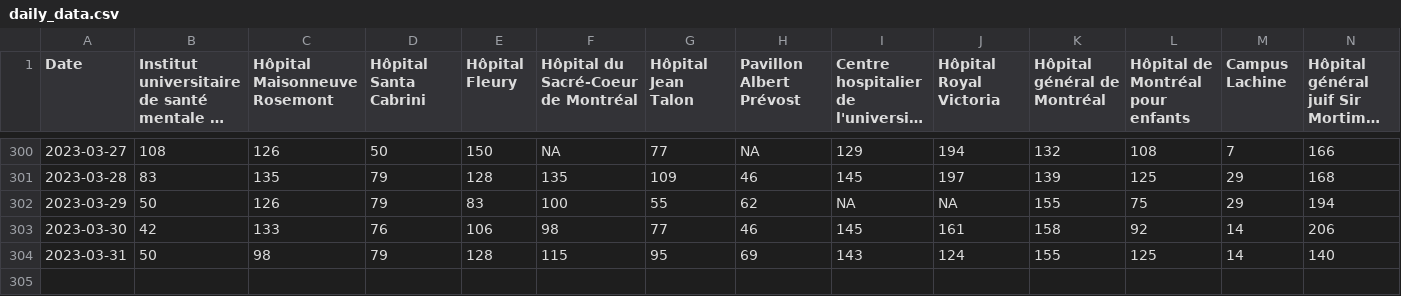
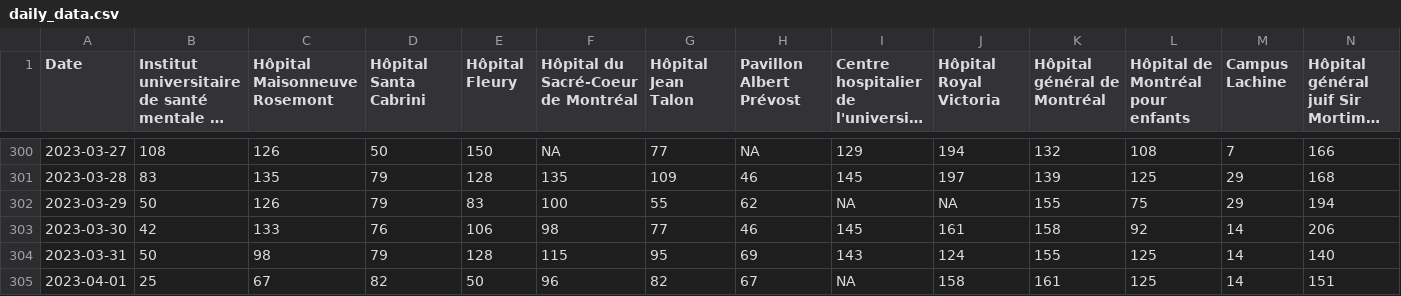
Before and after one commit to jlomako/pdfscraper, a CSV file: data/daily_data.csv, drawn as a sheet; only a part is shown, gaps mark what is left out; long unchanged cells end in …; rows hold the shown columns only; the diff names each change by its address in the sheet, - before the commit and + after, or states it on an @@ line.

```diff
--- a/data/daily_data.csv
+++ b/data/daily_data.csv
+row 305: 2023-04-01 | 25 | 67 | 82 | 50 | 96 | 82 | 67 | NA | 158 | 161 | 125 | 14 | 151
```
Also changed, not shown: data/last7days.csv, data/table_all.csv.
